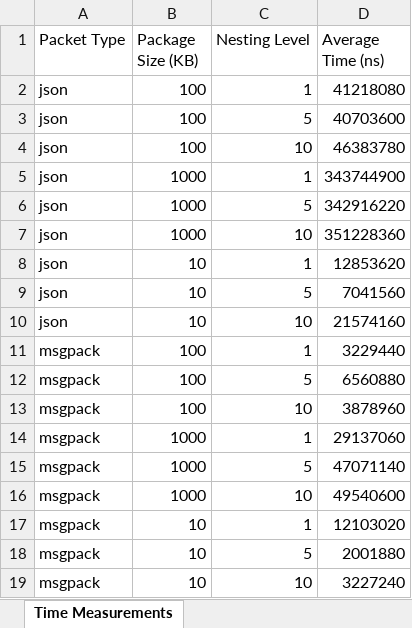
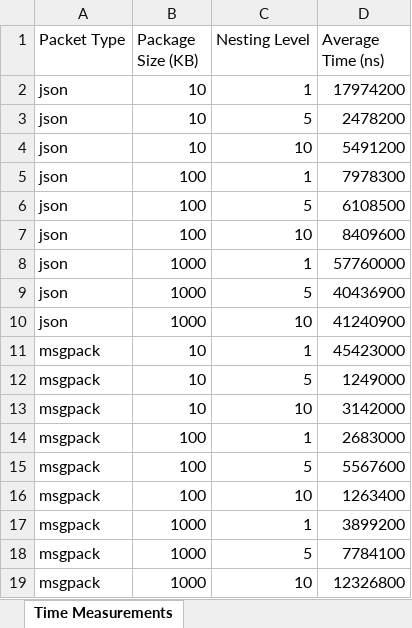
Before and after one commit to Billy-Esteves/IS_Project1, an Excel workbook: time_measurements.xlsx, sheet Time Measurements, drawn as a sheet; values as stored, in another font and other column widths than the file's, no borders; removed rows and columns are numbered as before the commit, all else as after; the diff names each change by its address in the sheet, - before the commit and + after, or states it on an @@ line.

Commit message:
Ready for time measurement

```diff
--- a/time_measurements.xlsx (sheet Time Measurements)
+++ b/time_measurements.xlsx (sheet Time Measurements)
+row 2: json | 10 | 1 | 17974200
+row 3: json | 10 | 5 | 2478200
+row 4: json | 10 | 10 | 5491200
-D5 (Average Time (ns)): 41218080
+D5 (Average Time (ns)): 7978300
-D6 (Average Time (ns)): 40703600
+D6 (Average Time (ns)): 6108500
-D7 (Average Time (ns)): 46383780
+D7 (Average Time (ns)): 8409600
-D8 (Average Time (ns)): 343744900
+D8 (Average Time (ns)): 57760000
-D9 (Average Time (ns)): 342916220
+D9 (Average Time (ns)): 40436900
-D10 (Average Time (ns)): 351228360
+D10 (Average Time (ns)): 41240900
-A11:A13 (Packet Type): json
+A11:A13 (Packet Type): msgpack
-D11 (Average Time (ns)): 12853620
+D11 (Average Time (ns)): 45423000
-D12 (Average Time (ns)): 7041560
+D12 (Average Time (ns)): 1249000
-D13 (Average Time (ns)): 21574160
+D13 (Average Time (ns)): 3142000
-D14 (Average Time (ns)): 3229440
+D14 (Average Time (ns)): 2683000
-D15 (Average Time (ns)): 6560880
+D15 (Average Time (ns)): 5567600
-D16 (Average Time (ns)): 3878960
+D16 (Average Time (ns)): 1263400
-D17 (Average Time (ns)): 29137060
+D17 (Average Time (ns)): 3899200
-D18 (Average Time (ns)): 47071140
+D18 (Average Time (ns)): 7784100
-D19 (Average Time (ns)): 49540600
+D19 (Average Time (ns)): 12326800
-row 17: msgpack | 10 | 1 | 12103020
-row 18: msgpack | 10 | 5 | 2001880
-row 19: msgpack | 10 | 10 | 3227240
```
Also changed, not shown: 4 other files.
